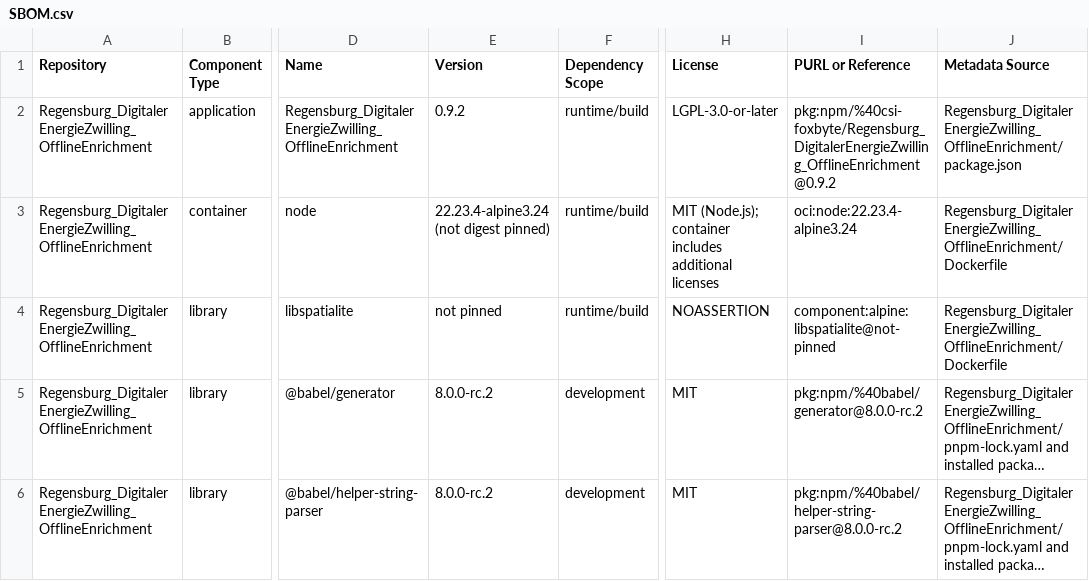
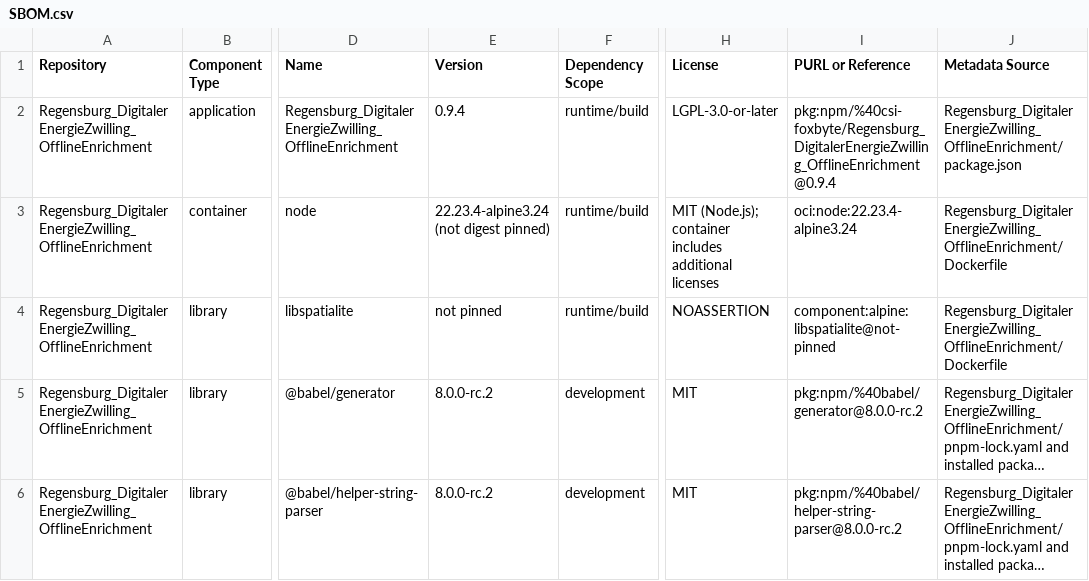
Before and after one commit to csi-FOXBYTE/Regensburg_DigitalerEnergieZwilling_OfflineEnrichment, a CSV file: SBOM.csv, drawn as a sheet; only a part is shown, gaps mark what is left out; long unchanged cells end in …; the diff names each change by its address in the sheet, - before the commit and + after, or states it on an @@ line.

```diff
--- a/SBOM.csv
+++ b/SBOM.csv
-E2 (Version): 0.9.2
+E2 (Version): 0.9.4
-I2 (PURL or Reference): pkg:npm/%40csi-foxbyte/Regensburg_DigitalerEnergieZwilling_OfflineEnrichment@0.9.2
+I2 (PURL or Reference): pkg:npm/%40csi-foxbyte/Regensburg_DigitalerEnergieZwilling_OfflineEnrichment@0.9.4
```
Also changed, not shown: 1 other file.
